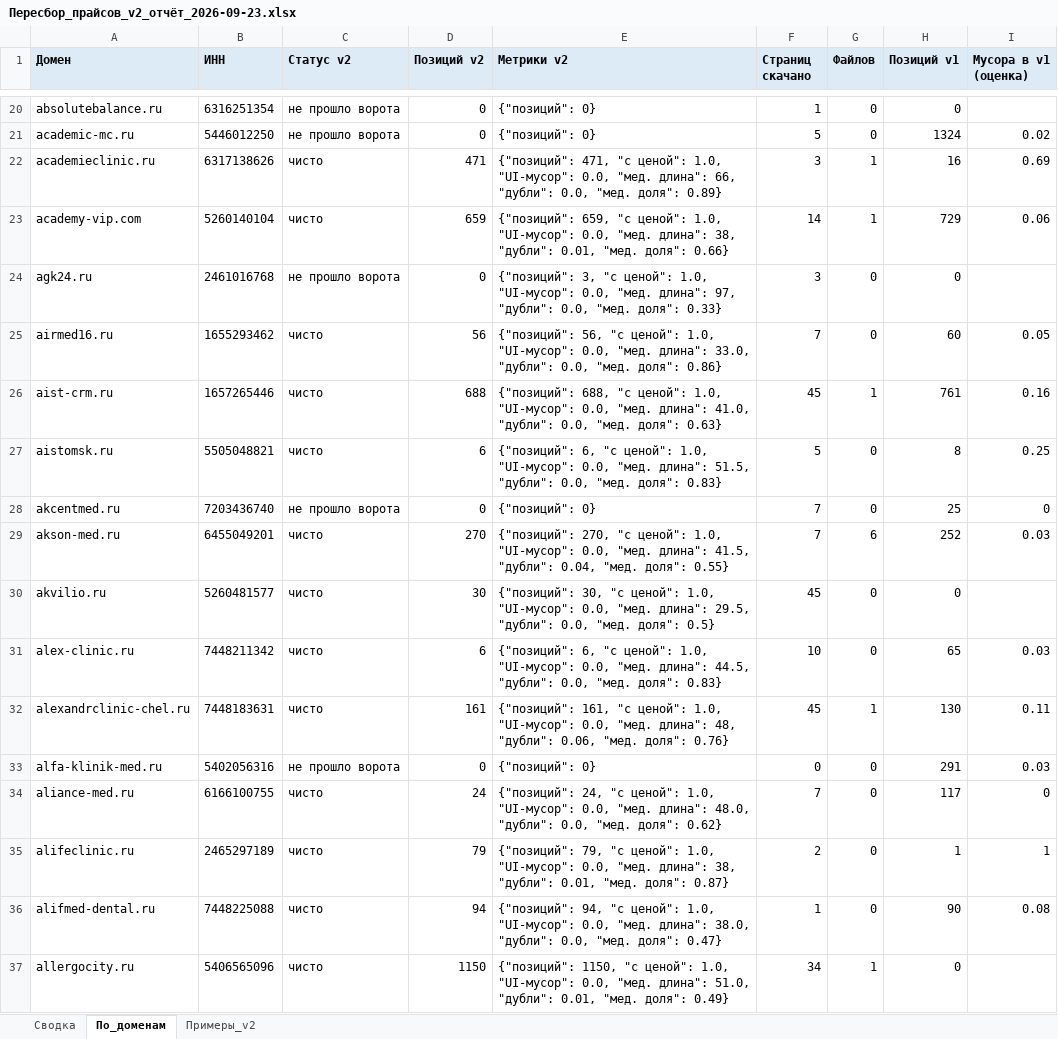
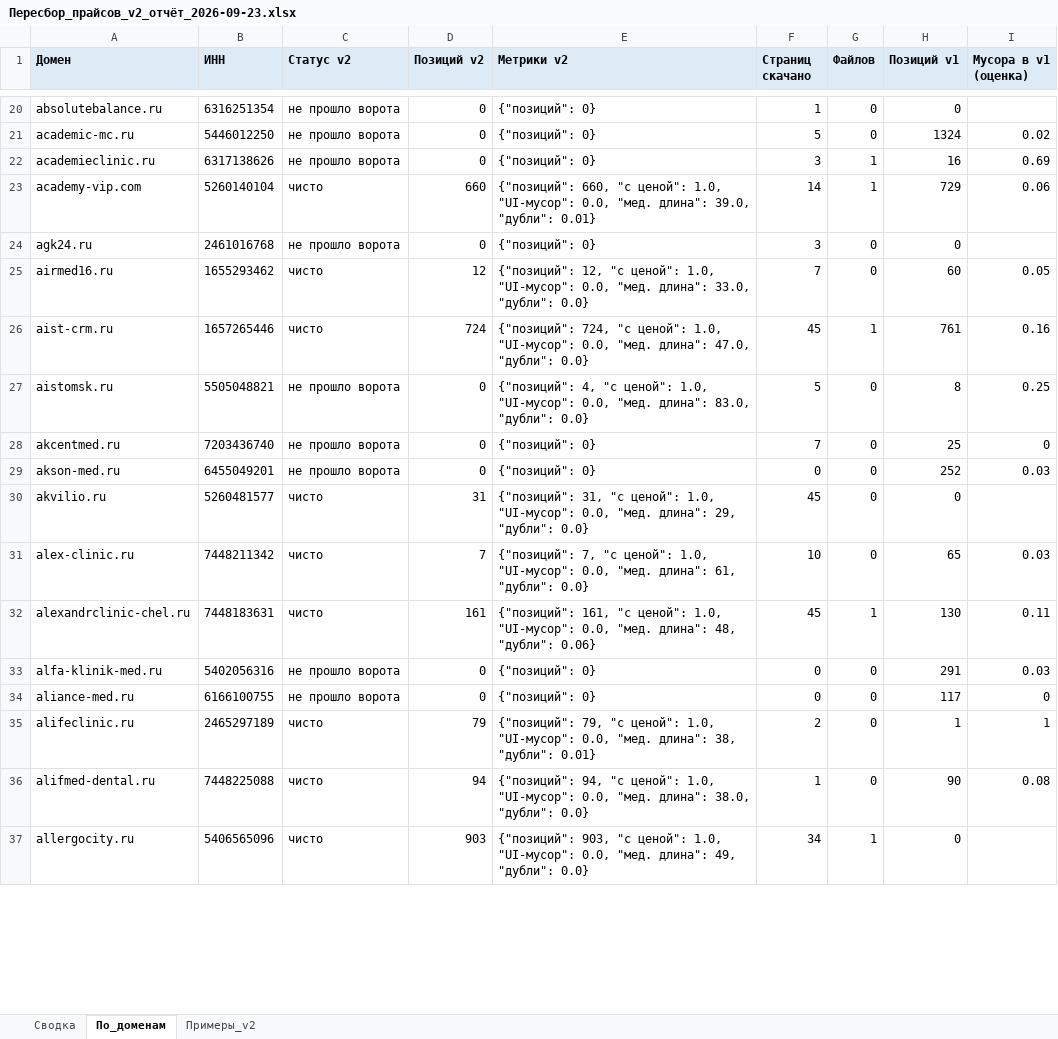
Before and after one commit to ddinnovationhub/Chistaya_kozha_research, an Excel workbook: output/Пересбор_прайсов_v2_отчёт_2026-09-23.xlsx, sheet По_доменам, drawn as a sheet; only a part is shown, gaps mark what is left out; values as stored, in another font and other column widths than the file's, no borders; the diff covers the shown part only; the diff names each change by its address in the sheet, - before the commit and + after, or states it on an @@ line.

```diff
--- a/output/Пересбор_прайсов_v2_отчёт_2026-09-23.xlsx (sheet По_доменам)
+++ b/output/Пересбор_прайсов_v2_отчёт_2026-09-23.xlsx (sheet По_доменам)
-C22 (Статус v2): чисто
+C22 (Статус v2): не прошло ворота
-D22 (Позиций v2): 471
+D22 (Позиций v2): 0
-E22 (Метрики v2): {"позиций": 471, "с ценой": 1.0, "UI-мусор": 0.0, "мед. длина": 66, "дубли": 0.0, "мед. доля": 0.89}
+E22 (Метрики v2): {"позиций": 0}
-D23 (Позиций v2): 659
+D23 (Позиций v2): 660
-E23 (Метрики v2): {"позиций": 659, "с ценой": 1.0, "UI-мусор": 0.0, "мед. длина": 38, "дубли": 0.01, "мед. доля": 0.66}
+E23 (Метрики v2): {"позиций": 660, "с ценой": 1.0, "UI-мусор": 0.0, "мед. длина": 39.0, "дубли": 0.01}
-E24 (Метрики v2): {"позиций": 3, "с ценой": 1.0, "UI-мусор": 0.0, "мед. длина": 97, "дубли": 0.0, "мед. доля": 0.33}
+E24 (Метрики v2): {"позиций": 0}
-D25 (Позиций v2): 56
+D25 (Позиций v2): 12
-E25 (Метрики v2): {"позиций": 56, "с ценой": 1.0, "UI-мусор": 0.0, "мед. длина": 33.0, "дубли": 0.0, "мед. доля": 0.86}
+E25 (Метрики v2): {"позиций": 12, "с ценой": 1.0, "UI-мусор": 0.0, "мед. длина": 33.0, "дубли": 0.0}
-D26 (Позиций v2): 688
+D26 (Позиций v2): 724
-E26 (Метрики v2): {"позиций": 688, "с ценой": 1.0, "UI-мусор": 0.0, "мед. длина": 41.0, "дубли": 0.0, "мед. доля": 0.63}
+E26 (Метрики v2): {"позиций": 724, "с ценой": 1.0, "UI-мусор": 0.0, "мед. длина": 47.0, "дубли": 0.0}
-C27 (Статус v2): чисто
+C27 (Статус v2): не прошло ворота
-D27 (Позиций v2): 6
+D27 (Позиций v2): 0
-E27 (Метрики v2): {"позиций": 6, "с ценой": 1.0, "UI-мусор": 0.0, "мед. длина": 51.5, "дубли": 0.0, "мед. доля": 0.83}
+E27 (Метрики v2): {"позиций": 4, "с ценой": 1.0, "UI-мусор": 0.0, "мед. длина": 83.0, "дубли": 0.0}
-C29 (Статус v2): чисто
+C29 (Статус v2): не прошло ворота
-D29 (Позиций v2): 270
+D29 (Позиций v2): 0
-E29 (Метрики v2): {"позиций": 270, "с ценой": 1.0, "UI-мусор": 0.0, "мед. длина": 41.5, "дубли": 0.04, "мед. доля": 0.55}
+E29 (Метрики v2): {"позиций": 0}
-F29 (Страниц скачано): 7
+F29 (Страниц скачано): 0
-G29 (Файлов): 6
+G29 (Файлов): 0
-D30 (Позиций v2): 30
+D30 (Позиций v2): 31
-E30 (Метрики v2): {"позиций": 30, "с ценой": 1.0, "UI-мусор": 0.0, "мед. длина": 29.5, "дубли": 0.0, "мед. доля": 0.5}
+E30 (Метрики v2): {"позиций": 31, "с ценой": 1.0, "UI-мусор": 0.0, "мед. длина": 29, "дубли": 0.0}
-D31 (Позиций v2): 6
+D31 (Позиций v2): 7
-E31 (Метрики v2): {"позиций": 6, "с ценой": 1.0, "UI-мусор": 0.0, "мед. длина": 44.5, "дубли": 0.0, "мед. доля": 0.83}
+E31 (Метрики v2): {"позиций": 7, "с ценой": 1.0, "UI-мусор": 0.0, "мед. длина": 61, "дубли": 0.0}
-E32 (Метрики v2): …48, "дубли": 0.06, "мед. доля": 0.76}
+E32 (Метрики v2): …48, "дубли": 0.06}
-C34 (Статус v2): чисто
+C34 (Статус v2): не прошло ворота
-D34 (Позиций v2): 24
+D34 (Позиций v2): 0
-E34 (Метрики v2): {"позиций": 24, "с ценой": 1.0, "UI-мусор": 0.0, "мед. длина": 48.0, "дубли": 0.0, "мед. доля": 0.62}
+E34 (Метрики v2): {"позиций": 0}
-F34 (Страниц скачано): 7
+F34 (Страниц скачано): 0
-E35 (Метрики v2): …38, "дубли": 0.01, "мед. доля": 0.87}
+E35 (Метрики v2): …38, "дубли": 0.01}
-E36 (Метрики v2): …38.0, "дубли": 0.0, "мед. доля": 0.47}
+E36 (Метрики v2): …38.0, "дубли": 0.0}
-D37 (Позиций v2): 1150
+D37 (Позиций v2): 903
-E37 (Метрики v2): {"позиций": 1150, "с ценой": 1.0, "UI-мусор": 0.0, "мед. длина": 51.0, "дубли": 0.01, "мед. доля": 0.49}
+E37 (Метрики v2): {"позиций": 903, "с ценой": 1.0, "UI-мусор": 0.0, "мед. длина": 49, "дубли": 0.0}
```
Also changed, not shown: 1714 edited cells elsewhere in this sheet, sheet Примеры_v2, sheet Сводка, 4 other files.
